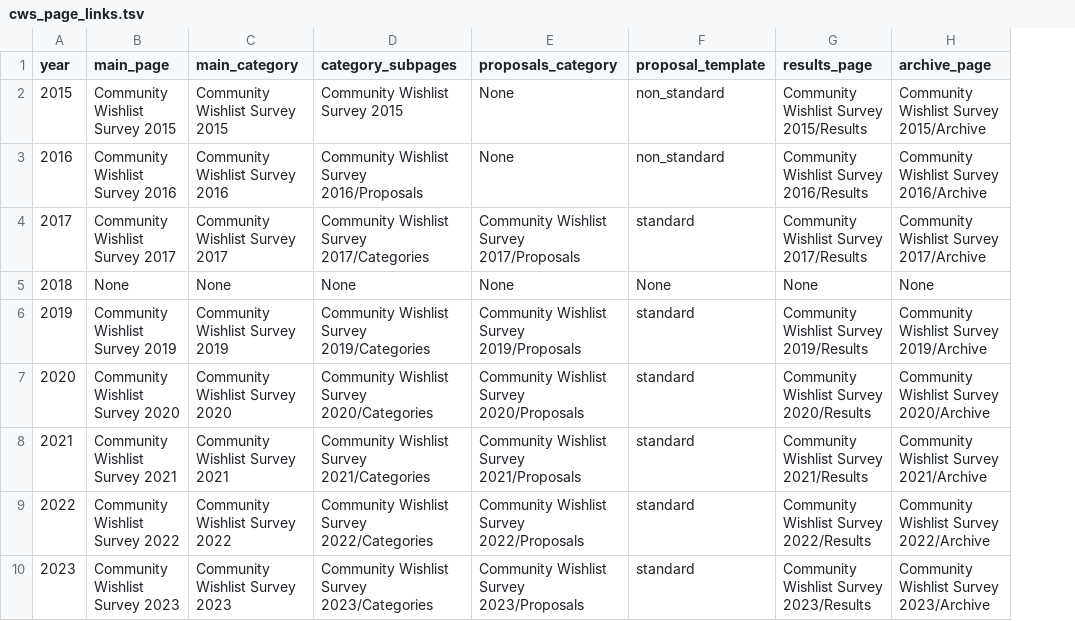
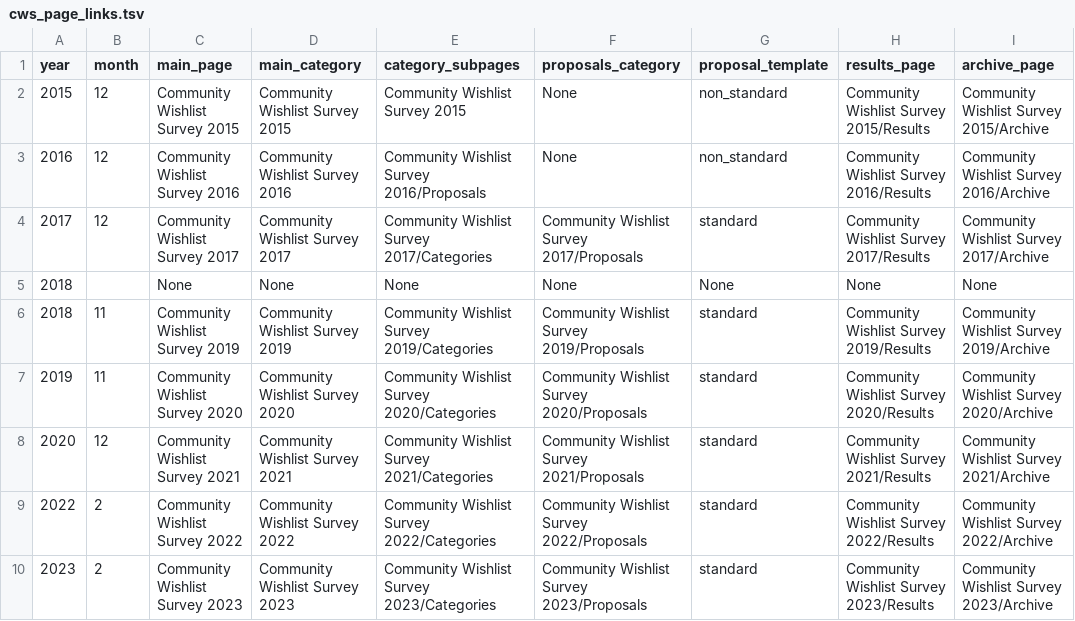
Before and after one commit to wikimedia-research/community-wishlist-historical-metrics-2023, a TSV file: data/cws_page_links.tsv, drawn as a sheet; only a part is shown; the diff names each change by its address in the sheet, - before the commit and + after, or states it on an @@ line.

Commit message:
user data

```diff
--- a/data/cws_page_links.tsv
+++ b/data/cws_page_links.tsv
+column B (month), rows 2-10: 12 | 12 | 12 |  | 11 | 11 | 12 | 2 | 2
-A6 (year): 2019
+A6 (year): 2018
-A7 (year): 2020
+A7 (year): 2019
-A8 (year): 2021
+A8 (year): 2020
```
Also changed, not shown: 3 other files.
